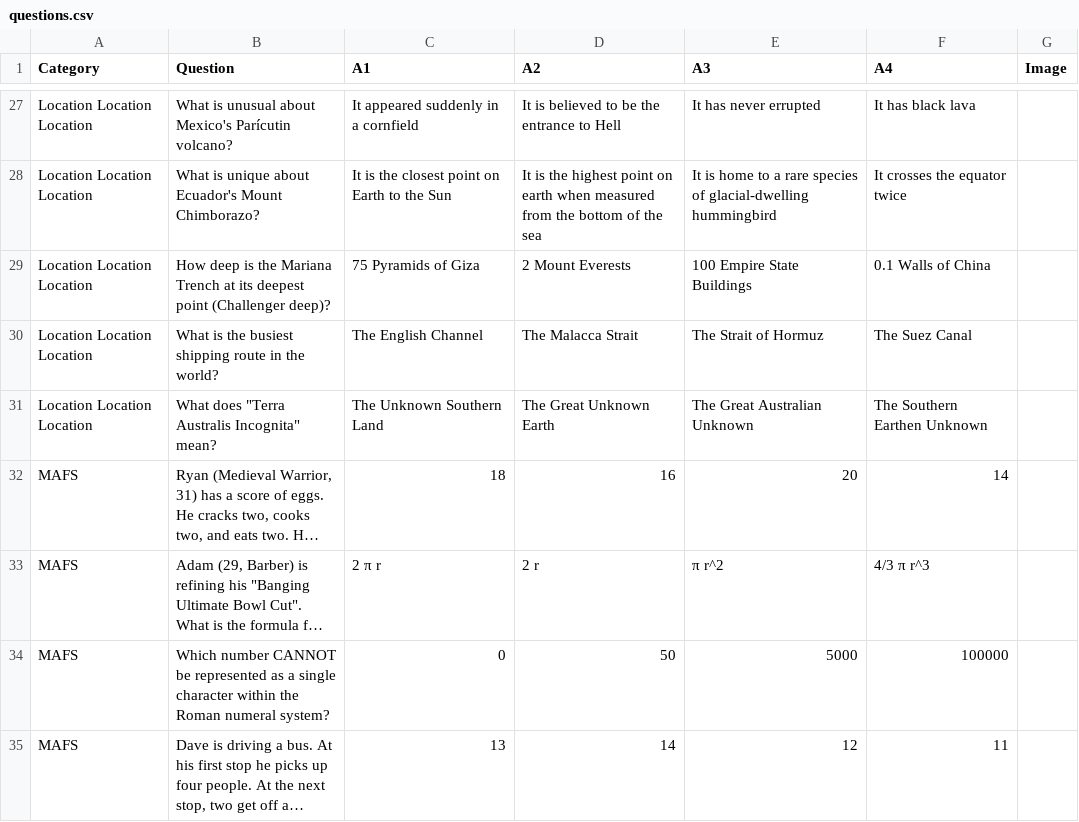
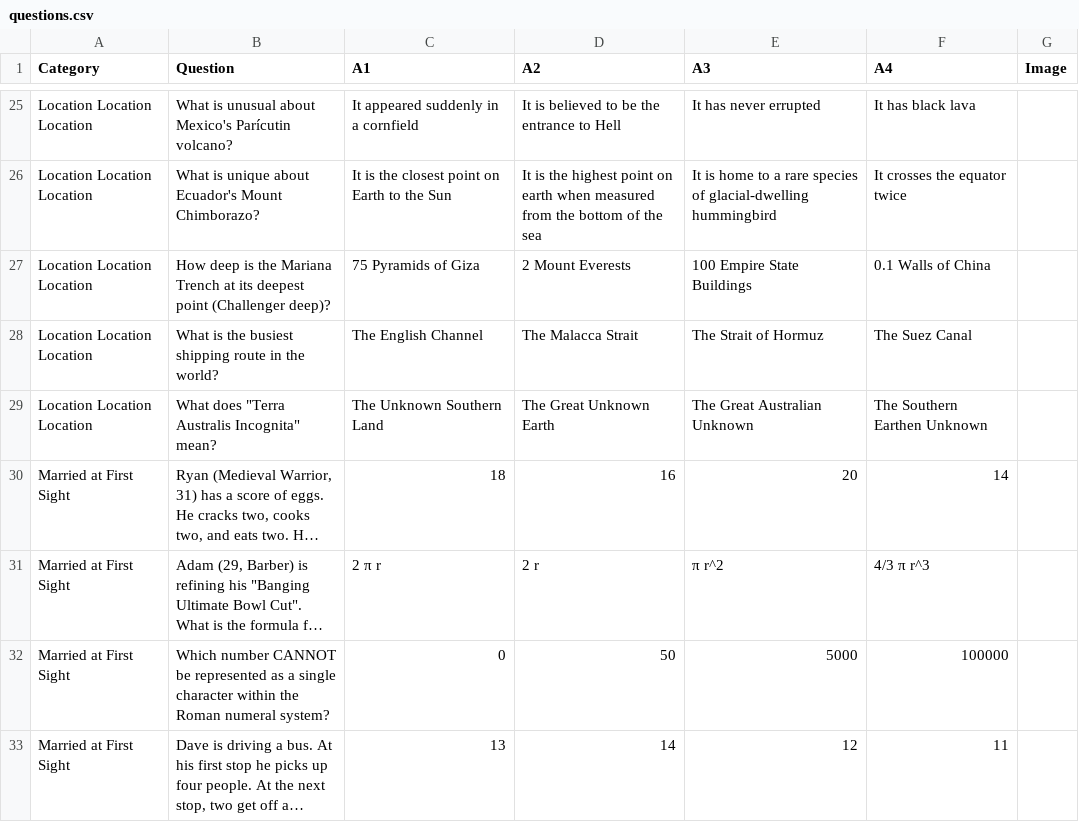
Before and after one commit to elliotfarrar/impish_evening, a CSV file: questions.csv, drawn as a sheet; only a part is shown, gaps mark what is left out; long unchanged cells end in …; addresses are those after the commit; the diff covers the shown part only; the diff names each change by its address in the sheet, - before the commit and + after, or states it on an @@ line.

```diff
--- a/questions.csv
+++ b/questions.csv
-A30:A33 (Category): MAFS
+A30:A33 (Category): Married at First Sight
```
Also changed, not shown: 3 removed rows and 22 edited cells elsewhere in this file, 1 other file.
